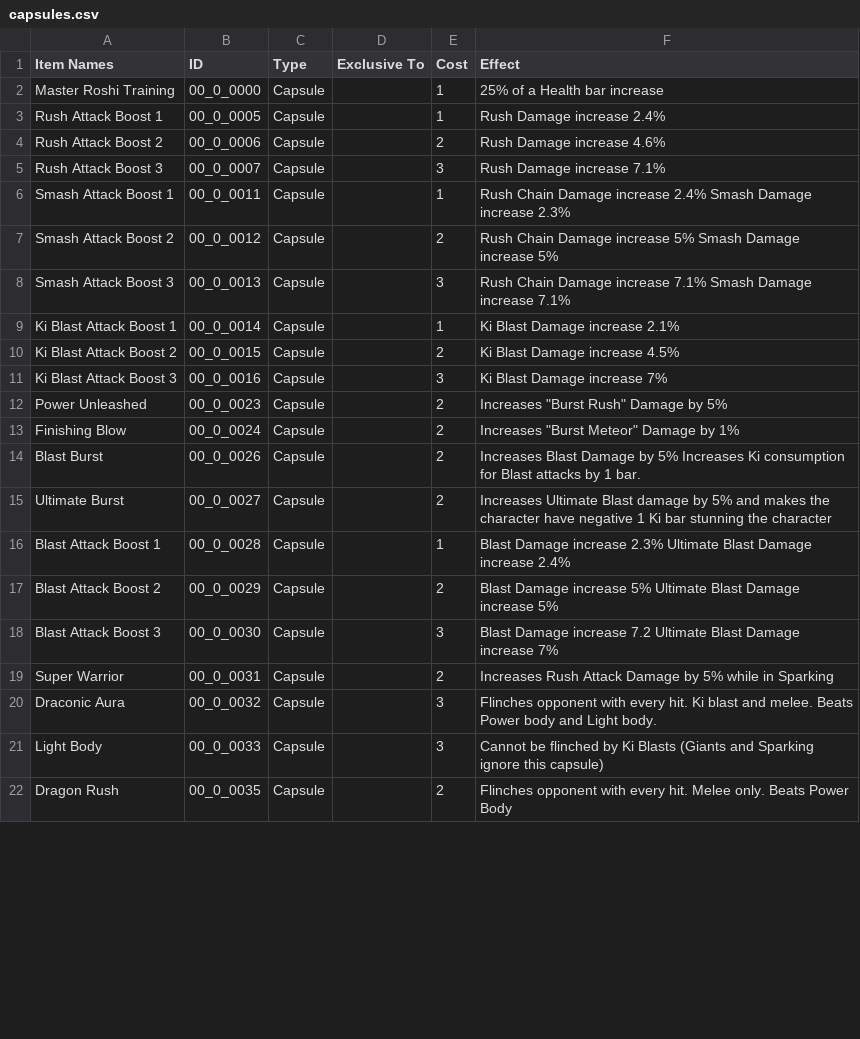
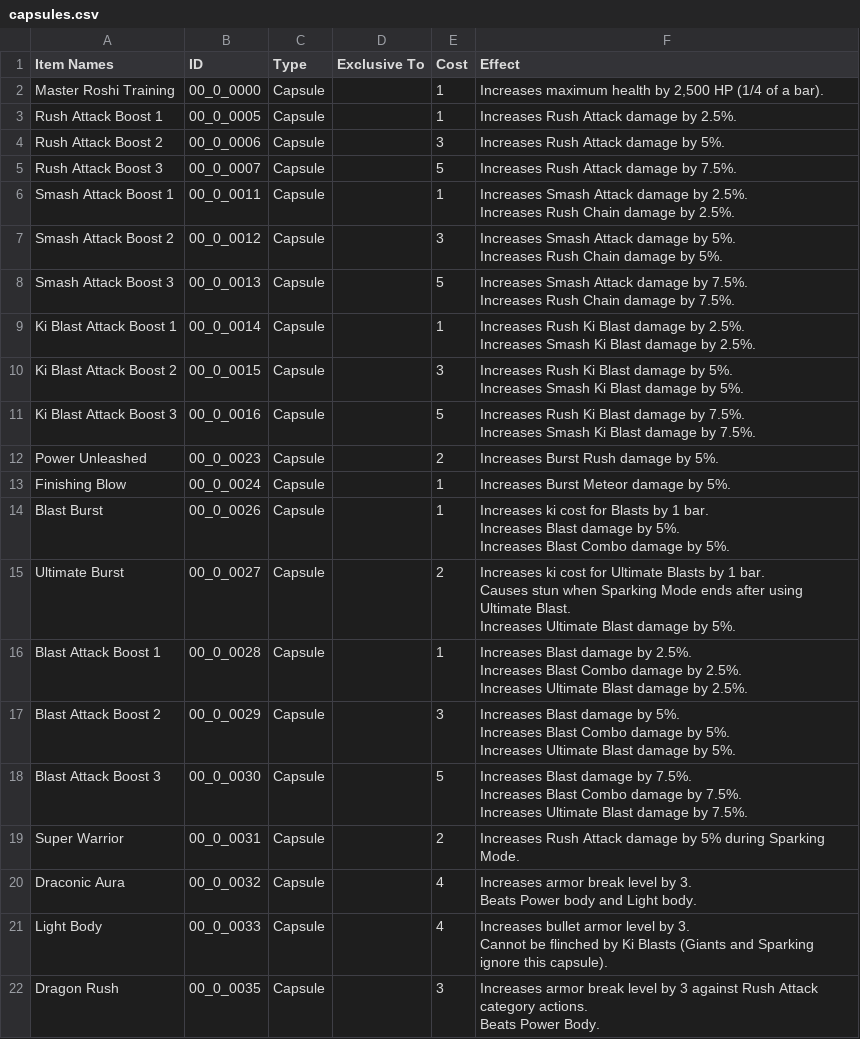
Before and after one commit to Ge0m/SZMatchBuilder, a CSV file: apps/analyzer/referencedata/capsules.csv, drawn as a sheet; only a part is shown; the diff covers the shown part only.

Commit message:
Updated analyzer site

```diff
--- a/apps/analyzer/referencedata/capsules.csv
+++ b/apps/analyzer/referencedata/capsules.csv
@@ -1,22 +1,41 @@
 Item Names,ID,Type,Exclusive To,Cost,Effect
-Master Roshi Training,00_0_0000,Capsule,,1,25% of a Health bar increase
-Rush Attack Boost 1,00_0_0005,Capsule,,1,Rush Damage increase 2.4%
-Rush Attack Boost 2,00_0_0006,Capsule,,2,Rush Damage increase 4.6%
-Rush Attack Boost 3,00_0_0007,Capsule,,3,Rush Damage increase 7.1%
-Smash Attack Boost 1,00_0_0011,Capsule,,1,Rush Chain Damage increase 2.4% Smash Damage increase 2.3%
-Smash Attack Boost 2,00_0_0012,Capsule,,2,Rush Chain Damage increase 5% Smash Damage increase 5%
-Smash Attack Boost 3,00_0_0013,Capsule,,3,Rush Chain Damage increase  7.1% Smash Damage increase 7.1%
-Ki Blast Attack Boost 1,00_0_0014,Capsule,,1,Ki Blast Damage increase 2.1%
-Ki Blast Attack Boost 2,00_0_0015,Capsule,,2,Ki Blast Damage increase 4.5%
-Ki Blast Attack Boost 3,00_0_0016,Capsule,,3,Ki Blast Damage increase 7%
-Power Unleashed,00_0_0023,Capsule,,2,"Increases ""Burst Rush"" Damage by 5%"
-Finishing Blow,00_0_0024,Capsule,,2,"Increases ""Burst Meteor"" Damage by 1%"
-Blast Burst,00_0_0026,Capsule,,2,Increases Blast Damage by 5% Increases Ki consumption for Blast attacks by 1 bar.
-Ultimate Burst,00_0_0027,Capsule,,2,Increases Ultimate Blast damage by 5% and makes the character have negative 1 Ki bar stunning the character
-Blast Attack Boost 1,00_0_0028,Capsule,,1,Blast Damage increase 2.3% Ultimate Blast Damage increase 2.4%
-Blast Attack Boost 2,00_0_0029,Capsule,,2,Blast Damage increase 5% Ultimate Blast Damage increase 5%
-Blast Attack Boost 3,00_0_0030,Capsule,,3,Blast Damage increase 7.2 Ultimate Blast Damage increase 7%
-Super Warrior,00_0_0031,Capsule,,2,Increases Rush Attack Damage by 5% while in Sparking
-Draconic Aura,00_0_0032,Capsule,,3,Flinches opponent with every hit. Ki blast and melee. Beats Power body and Light body.
-Light Body,00_0_0033,Capsule,,3,Cannot be flinched by Ki Blasts (Giants and Sparking ignore this capsule)
-Dragon Rush,00_0_0035,Capsule,,2,Flinches opponent with every hit. Melee only. Beats Power Body
+Master Roshi Training,00_0_0000,Capsule,,1,"Increases maximum health by 2,500 HP (1/4 of a bar)."
+Rush Attack Boost 1,00_0_0005,Capsule,,1,Increases Rush Attack damage by 2.5%.
+Rush Attack Boost 2,00_0_0006,Capsule,,3,Increases Rush Attack damage by 5%.
+Rush Attack Boost 3,00_0_0007,Capsule,,5,Increases Rush Attack damage by 7.5%.
+Smash Attack Boost 1,00_0_0011,Capsule,,1,"Increases Smash Attack damage by 2.5%.
+Increases Rush Chain damage by 2.5%."
+Smash Attack Boost 2,00_0_0012,Capsule,,3,"Increases Smash Attack damage by 5%.
+Increases Rush Chain damage by 5%."
+Smash Attack Boost 3,00_0_0013,Capsule,,5,"Increases Smash Attack damage by 7.5%.
+Increases Rush Chain damage by 7.5%."
+Ki Blast Attack Boost 1,00_0_0014,Capsule,,1,"Increases Rush Ki Blast damage by 2.5%.
+Increases Smash Ki Blast damage by 2.5%."
+Ki Blast Attack Boost 2,00_0_0015,Capsule,,3,"Increases Rush Ki Blast damage by 5%.
+Increases Smash Ki Blast damage by 5%."
+Ki Blast Attack Boost 3,00_0_0016,Capsule,,5,"Increases Rush Ki Blast damage by 7.5%.
+Increases Smash Ki Blast damage by 7.5%."
+Power Unleashed,00_0_0023,Capsule,,2,Increases Burst Rush damage by 5%.
+Finishing Blow,00_0_0024,Capsule,,1,Increases Burst Meteor damage by 5%.
+Blast Burst,00_0_0026,Capsule,,1,"Increases ki cost for Blasts by 1 bar.
+Increases Blast damage by 5%.
+Increases Blast Combo damage by 5%."
+Ultimate Burst,00_0_0027,Capsule,,2,"Increases ki cost for Ultimate Blasts by 1 bar.
+Causes stun when Sparking Mode ends after using Ultimate Blast.
+Increases Ultimate Blast damage by 5%."
+Blast Attack Boost 1,00_0_0028,Capsule,,1,"Increases Blast damage by 2.5%.
+Increases Blast Combo damage by 2.5%.
+Increases Ultimate Blast damage by 2.5%."
+Blast Attack Boost 2,00_0_0029,Capsule,,3,"Increases Blast damage by 5%.
+Increases Blast Combo damage by 5%.
+Increases Ultimate Blast damage by 5%."
+Blast Attack Boost 3,00_0_0030,Capsule,,5,"Increases Blast damage by 7.5%.
+Increases Blast Combo damage by 7.5%.
+Increases Ultimate Blast damage by 7.5%."
+Super Warrior,00_0_0031,Capsule,,2,Increases Rush Attack damage by 5% during Sparking Mode.
+Draconic Aura,00_0_0032,Capsule,,4,"Increases armor break level by 3.
+Beats Power body and Light body."
+Light Body,00_0_0033,Capsule,,4,"Increases bullet armor level by 3.
+Cannot be flinched by Ki Blasts (Giants and Sparking ignore this capsule)."
+Dragon Rush,00_0_0035,Capsule,,3,"Increases armor break level by 3 against Rush Attack category actions.
+Beats Power Body."
```
Also changed, not shown: 114 edited cells elsewhere in this file, 1 other file.
